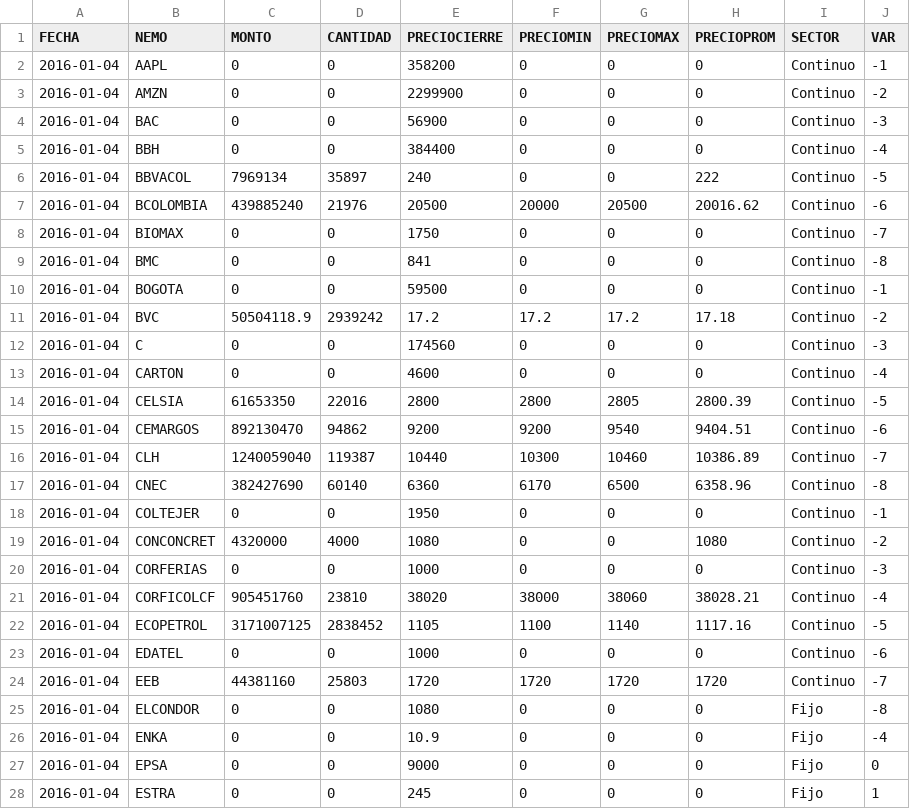
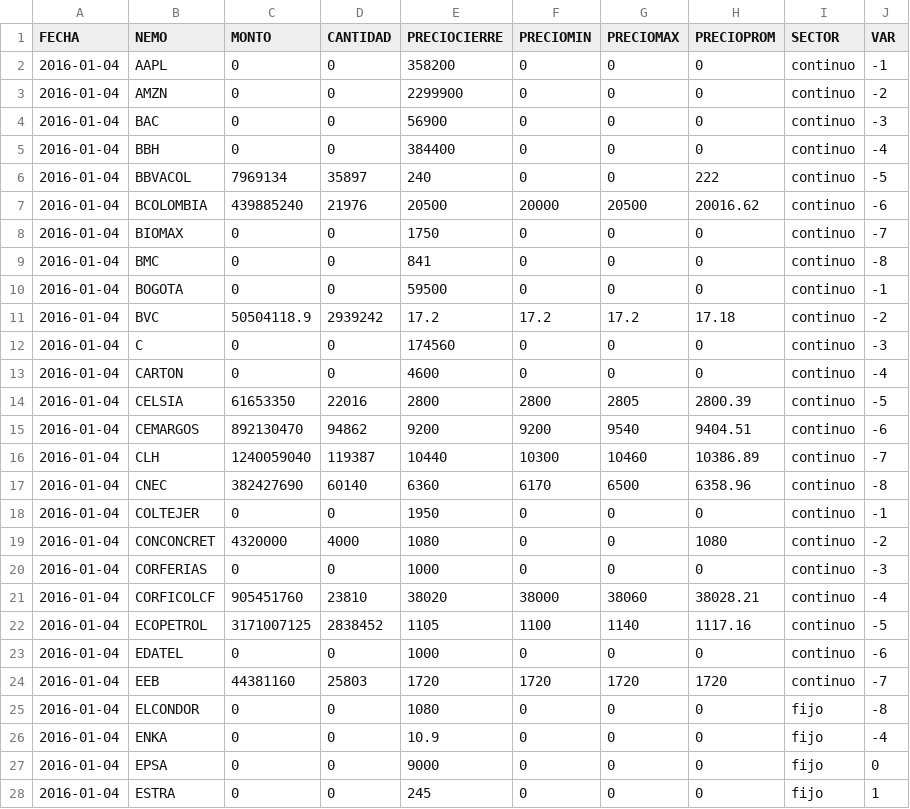
Before and after one commit to apolan/vis_analytic_bvc, a CSV file: acciones.csv, drawn as a sheet; only a part is shown; the diff covers the shown part only.

```diff
--- a/acciones.csv
+++ b/acciones.csv
@@ -1,28 +1,28 @@
 FECHA,NEMO,MONTO,CANTIDAD,PRECIOCIERRE,PRECIOMIN,PRECIOMAX,PRECIOPROM,SECTOR,VAR
-2016-01-04,AAPL,0,0,358200,0,0,0,Continuo,-1
-2016-01-04,AMZN,0,0,2299900,0,0,0,Continuo,-2
-2016-01-04,BAC,0,0,56900,0,0,0,Continuo,-3
-2016-01-04,BBH,0,0,384400,0,0,0,Continuo,-4
-2016-01-04,BBVACOL,7969134,35897,240,0,0,222,Continuo,-5
-2016-01-04,BCOLOMBIA,439885240,21976,20500,20000,20500,20016.62,Continuo,-6
-2016-01-04,BIOMAX,0,0,1750,0,0,0,Continuo,-7
-2016-01-04,BMC,0,0,841,0,0,0,Continuo,-8
-2016-01-04,BOGOTA,0,0,59500,0,0,0,Continuo,-1
-2016-01-04,BVC,50504118.9,2939242,17.2,17.2,17.2,17.18,Continuo,-2
-2016-01-04,C,0,0,174560,0,0,0,Continuo,-3
-2016-01-04,CARTON,0,0,4600,0,0,0,Continuo,-4
-2016-01-04,CELSIA,61653350,22016,2800,2800,2805,2800.39,Continuo,-5
-2016-01-04,CEMARGOS,892130470,94862,9200,9200,9540,9404.51,Continuo,-6
-2016-01-04,CLH,1240059040,119387,10440,10300,10460,10386.89,Continuo,-7
-2016-01-04,CNEC,382427690,60140,6360,6170,6500,6358.96,Continuo,-8
-2016-01-04,COLTEJER,0,0,1950,0,0,0,Continuo,-1
-2016-01-04,CONCONCRET,4320000,4000,1080,0,0,1080,Continuo,-2
-2016-01-04,CORFERIAS,0,0,1000,0,0,0,Continuo,-3
-2016-01-04,CORFICOLCF,905451760,23810,38020,38000,38060,38028.21,Continuo,-4
-2016-01-04,ECOPETROL,3171007125,2838452,1105,1100,1140,1117.16,Continuo,-5
-2016-01-04,EDATEL,0,0,1000,0,0,0,Continuo,-6
-2016-01-04,EEB,44381160,25803,1720,1720,1720,1720,Continuo,-7
-2016-01-04,ELCONDOR,0,0,1080,0,0,0,Fijo,-8
-2016-01-04,ENKA,0,0,10.9,0,0,0,Fijo,-4
-2016-01-04,EPSA,0,0,9000,0,0,0,Fijo,0
-2016-01-04,ESTRA,0,0,245,0,0,0,Fijo,1
+2016-01-04,AAPL,0,0,358200,0,0,0,continuo,-1
+2016-01-04,AMZN,0,0,2299900,0,0,0,continuo,-2
+2016-01-04,BAC,0,0,56900,0,0,0,continuo,-3
+2016-01-04,BBH,0,0,384400,0,0,0,continuo,-4
+2016-01-04,BBVACOL,7969134,35897,240,0,0,222,continuo,-5
+2016-01-04,BCOLOMBIA,439885240,21976,20500,20000,20500,20016.62,continuo,-6
+2016-01-04,BIOMAX,0,0,1750,0,0,0,continuo,-7
+2016-01-04,BMC,0,0,841,0,0,0,continuo,-8
+2016-01-04,BOGOTA,0,0,59500,0,0,0,continuo,-1
+2016-01-04,BVC,50504118.9,2939242,17.2,17.2,17.2,17.18,continuo,-2
+2016-01-04,C,0,0,174560,0,0,0,continuo,-3
+2016-01-04,CARTON,0,0,4600,0,0,0,continuo,-4
+2016-01-04,CELSIA,61653350,22016,2800,2800,2805,2800.39,continuo,-5
+2016-01-04,CEMARGOS,892130470,94862,9200,9200,9540,9404.51,continuo,-6
+2016-01-04,CLH,1240059040,119387,10440,10300,10460,10386.89,continuo,-7
+2016-01-04,CNEC,382427690,60140,6360,6170,6500,6358.96,continuo,-8
+2016-01-04,COLTEJER,0,0,1950,0,0,0,continuo,-1
+2016-01-04,CONCONCRET,4320000,4000,1080,0,0,1080,continuo,-2
+2016-01-04,CORFERIAS,0,0,1000,0,0,0,continuo,-3
+2016-01-04,CORFICOLCF,905451760,23810,38020,38000,38060,38028.21,continuo,-4
+2016-01-04,ECOPETROL,3171007125,2838452,1105,1100,1140,1117.16,continuo,-5
+2016-01-04,EDATEL,0,0,1000,0,0,0,continuo,-6
+2016-01-04,EEB,44381160,25803,1720,1720,1720,1720,continuo,-7
+2016-01-04,ELCONDOR,0,0,1080,0,0,0,fijo,-8
+2016-01-04,ENKA,0,0,10.9,0,0,0,fijo,-4
+2016-01-04,EPSA,0,0,9000,0,0,0,fijo,0
+2016-01-04,ESTRA,0,0,245,0,0,0,fijo,1
```
Also changed, not shown: 51 edited cells elsewhere in this file, 4 other files.
